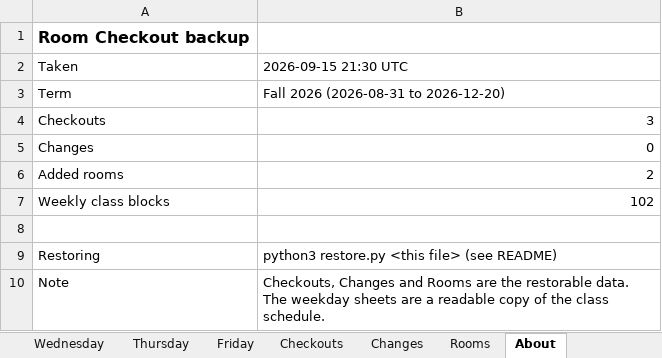
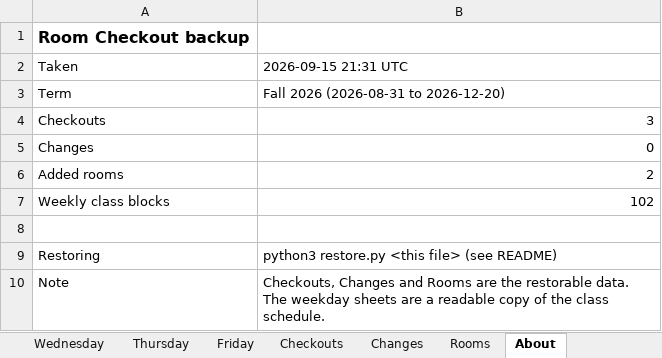
Before and after one commit to Cusco-and-Karma/LAPC-Music-Room-Checkout, an Excel workbook: backups/room-checkout-2026-09-15.xlsx, sheet About, drawn as a sheet; values as stored, in another font and other column widths than the file's, no borders; the diff names each change by its address in the sheet, - before the commit and + after, or states it on an @@ line.

```diff
--- a/backups/room-checkout-2026-09-15.xlsx (sheet About)
+++ b/backups/room-checkout-2026-09-15.xlsx (sheet About)
-B2: 2026-09-15 21:30 UTC
+B2: 2026-09-15 21:31 UTC
```
Also changed, not shown: backups/latest.xlsx, 1 other file.
